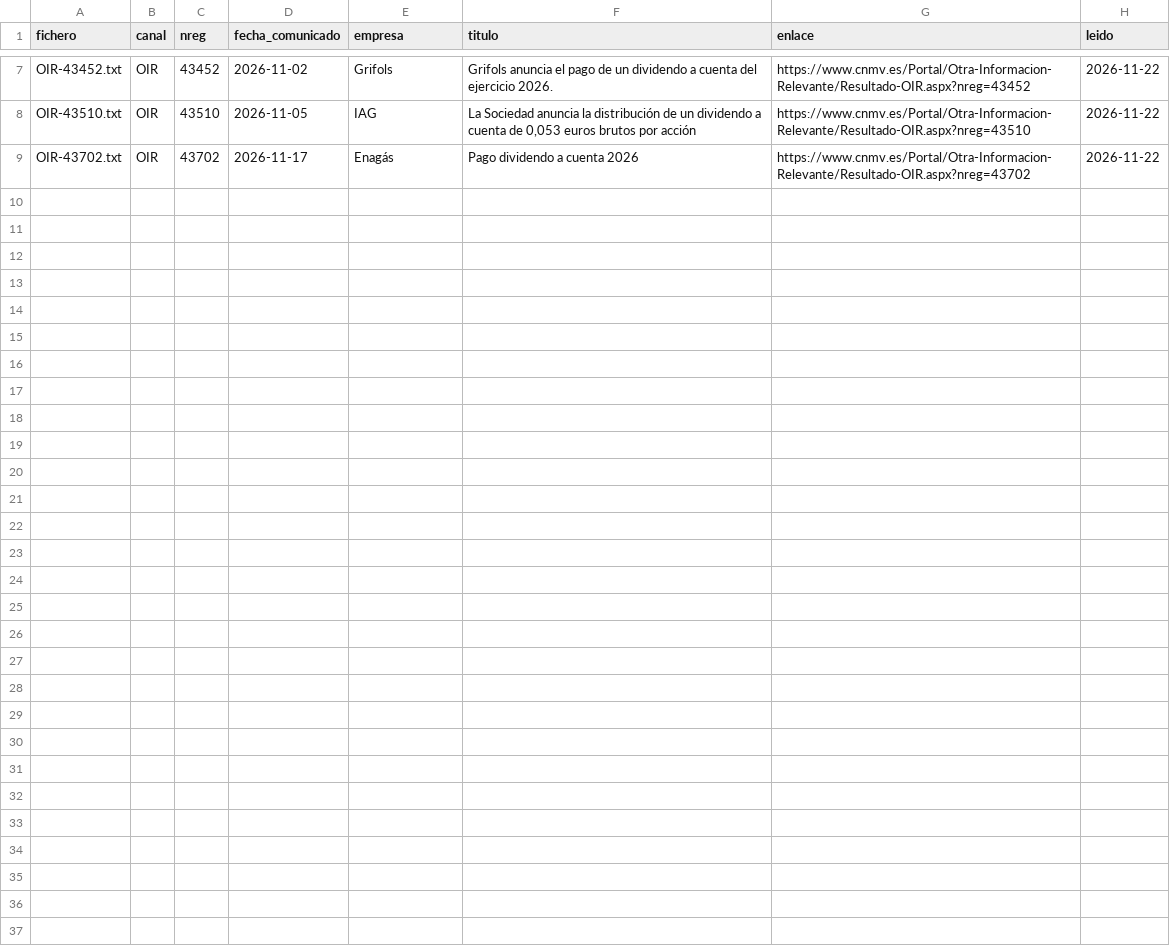
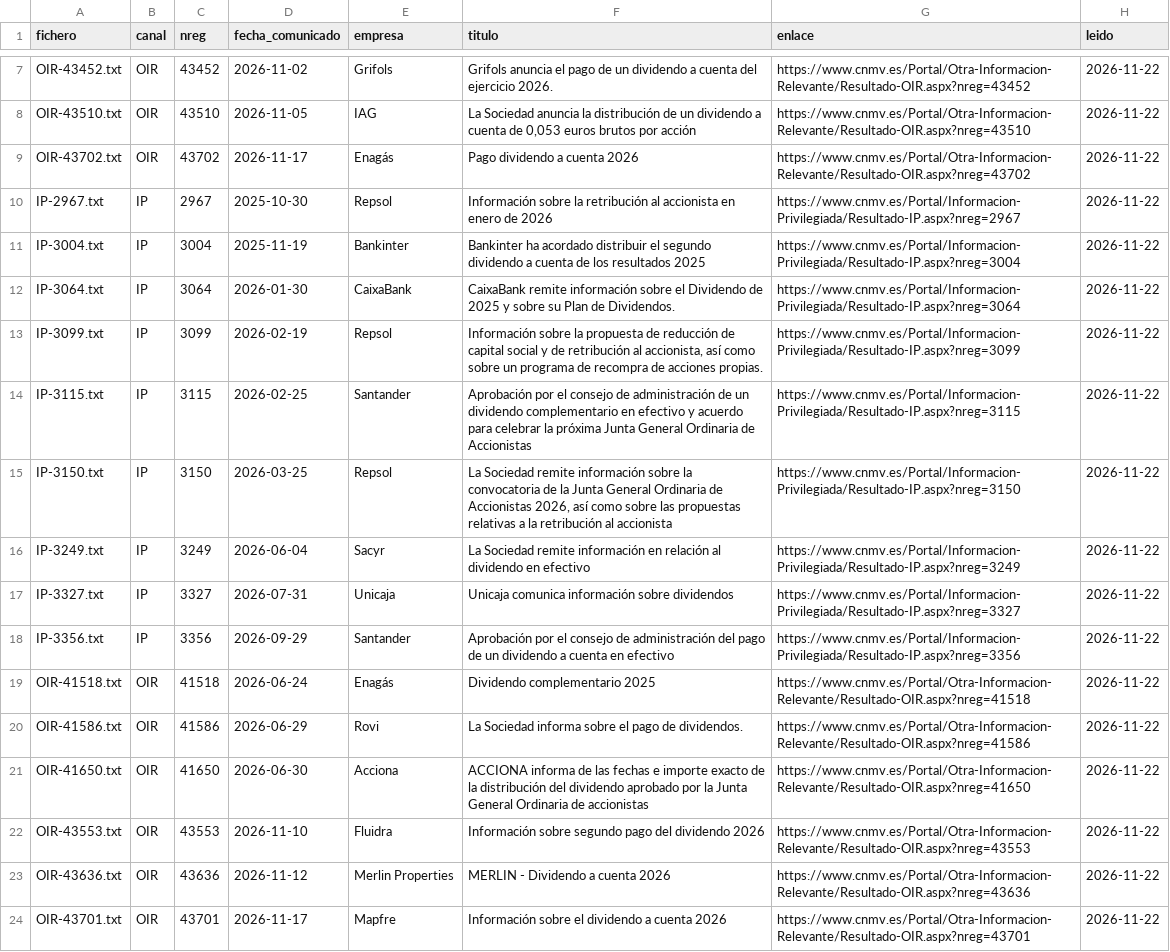
Before and after one commit to elespeculador-datos/ifg, a CSV file: cnmv/pruebas_cnmv/dividendos/fuentes.csv, drawn as a sheet; only a part is shown, gaps mark what is left out; the diff names each change by its address in the sheet, - before the commit and + after, or states it on an @@ line.

```diff
--- a/cnmv/pruebas_cnmv/dividendos/fuentes.csv
+++ b/cnmv/pruebas_cnmv/dividendos/fuentes.csv
+row 10: IP-2967.txt | IP | 2967 | 2025-10-30 | Repsol | Información sobre la retribución al accionista en enero de 2026 | https://www.cnmv.es/Portal/Informacion-Privilegiada/Resultado-IP.aspx?nreg=2967 | 2026-11-22
+row 11: IP-3004.txt | IP | 3004 | 2025-11-19 | Bankinter | Bankinter ha acordado distribuir el segundo dividendo a cuenta de los resultados 2025 | https://www.cnmv.es/Portal/Informacion-Privilegiada/Resultado-IP.aspx?nreg=3004 | 2026-11-22
+row 12: IP-3064.txt | IP | 3064 | 2026-01-30 | CaixaBank | CaixaBank remite información sobre el Dividendo de 2025 y sobre su Plan de Dividendos. | https://www.cnmv.es/Portal/Informacion-Privilegiada/Resultado-IP.aspx?nreg=3064 | 2026-11-22
+row 13: IP-3099.txt | IP | 3099 | 2026-02-19 | Repsol | Información sobre la propuesta de reducción de capital social y de retribución al accionista, así como sobre un programa de recompra de acciones propias. | https://www.cnmv.es/Portal/Informacion-Privilegiada/Resultado-IP.aspx?nreg=3099 | 2026-11-22
+row 14: IP-3115.txt | IP | 3115 | 2026-02-25 | Santander | Aprobación por el consejo de administración de un dividendo complementario en efectivo y acuerdo para celebrar la próxima Junta General Ordinaria de Accionistas | https://www.cnmv.es/Portal/Informacion-Privilegiada/Resultado-IP.aspx?nreg=3115 | 2026-11-22
+row 15: IP-3150.txt | IP | 3150 | 2026-03-25 | Repsol | La Sociedad remite información sobre la convocatoria de la Junta General Ordinaria de Accionistas 2026, así como sobre las propuestas relativas a la retribución al accionista | https://www.cnmv.es/Portal/Informacion-Privilegiada/Resultado-IP.aspx?nreg=3150 | 2026-11-22
+row 16: IP-3249.txt | IP | 3249 | 2026-06-04 | Sacyr | La Sociedad remite información en relación al dividendo en efectivo | https://www.cnmv.es/Portal/Informacion-Privilegiada/Resultado-IP.aspx?nreg=3249 | 2026-11-22
+row 17: IP-3327.txt | IP | 3327 | 2026-07-31 | Unicaja | Unicaja comunica información sobre dividendos | https://www.cnmv.es/Portal/Informacion-Privilegiada/Resultado-IP.aspx?nreg=3327 | 2026-11-22
+row 18: IP-3356.txt | IP | 3356 | 2026-09-29 | Santander | Aprobación por el consejo de administración del pago de un dividendo a cuenta en efectivo | https://www.cnmv.es/Portal/Informacion-Privilegiada/Resultado-IP.aspx?nreg=3356 | 2026-11-22
+row 19: OIR-41518.txt | OIR | 41518 | 2026-06-24 | Enagás | Dividendo complementario 2025 | https://www.cnmv.es/Portal/Otra-Informacion-Relevante/Resultado-OIR.aspx?nreg=41518 | 2026-11-22
+row 20: OIR-41586.txt | OIR | 41586 | 2026-06-29 | Rovi | La Sociedad informa sobre el pago de dividendos. | https://www.cnmv.es/Portal/Otra-Informacion-Relevante/Resultado-OIR.aspx?nreg=41586 | 2026-11-22
+row 21: OIR-41650.txt | OIR | 41650 | 2026-06-30 | Acciona | ACCIONA informa de las fechas e importe exacto de la distribución del dividendo aprobado por la Junta General Ordinaria de accionistas | https://www.cnmv.es/Portal/Otra-Informacion-Relevante/Resultado-OIR.aspx?nreg=41650 | 2026-11-22
+row 22: OIR-43553.txt | OIR | 43553 | 2026-11-10 | Fluidra | Información sobre segundo pago del dividendo 2026 | https://www.cnmv.es/Portal/Otra-Informacion-Relevante/Resultado-OIR.aspx?nreg=43553 | 2026-11-22
+row 23: OIR-43636.txt | OIR | 43636 | 2026-11-12 | Merlin Properties | MERLIN - Dividendo a cuenta 2026 | https://www.cnmv.es/Portal/Otra-Informacion-Relevante/Resultado-OIR.aspx?nreg=43636 | 2026-11-22
+row 24: OIR-43701.txt | OIR | 43701 | 2026-11-17 | Mapfre | Información sobre el dividendo a cuenta 2026 | https://www.cnmv.es/Portal/Otra-Informacion-Relevante/Resultado-OIR.aspx?nreg=43701 | 2026-11-22
```
Also changed, not shown: 18 other files.
